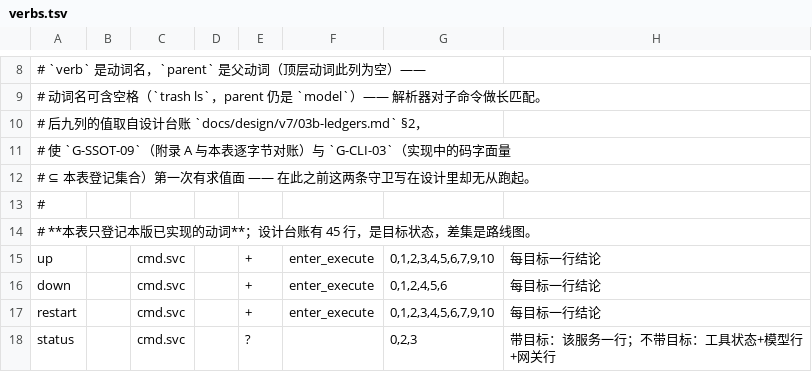
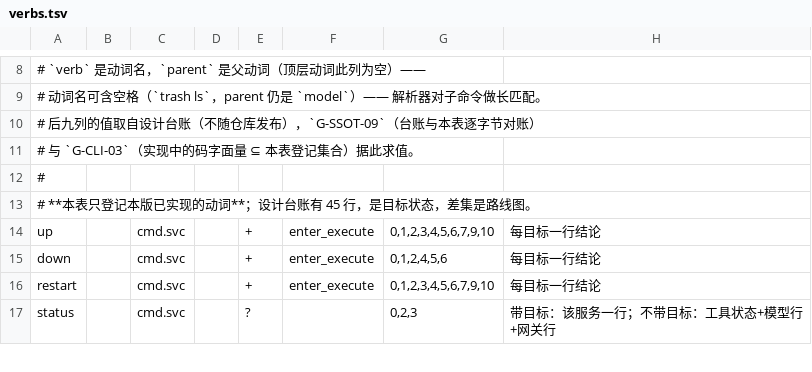
Before and after one commit to unixsec/mlx-tool, a TSV file: payload/share/verbs.tsv, drawn as a sheet; only a part is shown, gaps mark what is left out; rows hold the shown columns only; the diff names each change by its address in the sheet, - before the commit and + after, or states it on an @@ line.

```diff
--- a/payload/share/verbs.tsv
+++ b/payload/share/verbs.tsv
-A10: …台账 `docs/design/v7/03b-ledgers.md` §2，
+A10: …台账（不随仓库发布），`G-SSOT-09`（台账与本表逐字节对账）
-A11: # 使 `G-SSOT-09`（附录 A 与本表逐字节对账）与 `G-CLI-03`（实现中的码字面量
+A11: # 与 `G-CLI-03`（实现中的码字面量 ⊆ 本表登记集合）据此求值。
-row 12: # ⊆ 本表登记集合）第一次有求值面 —— 在此之前这两条守卫写在设计里却无从跑起。
```
Also changed, not shown: 39 other files.
